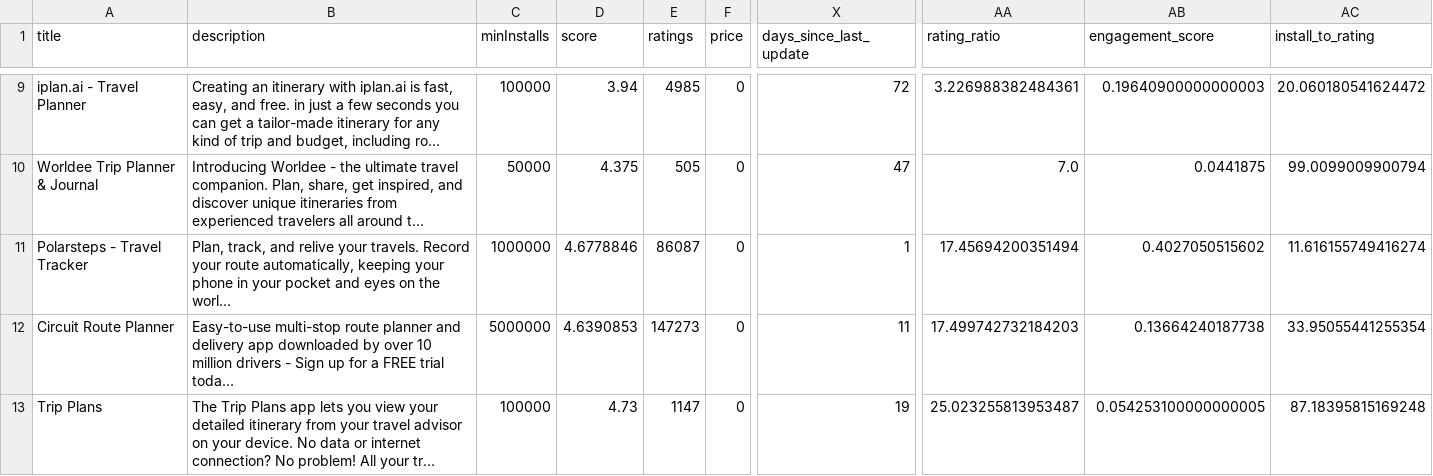
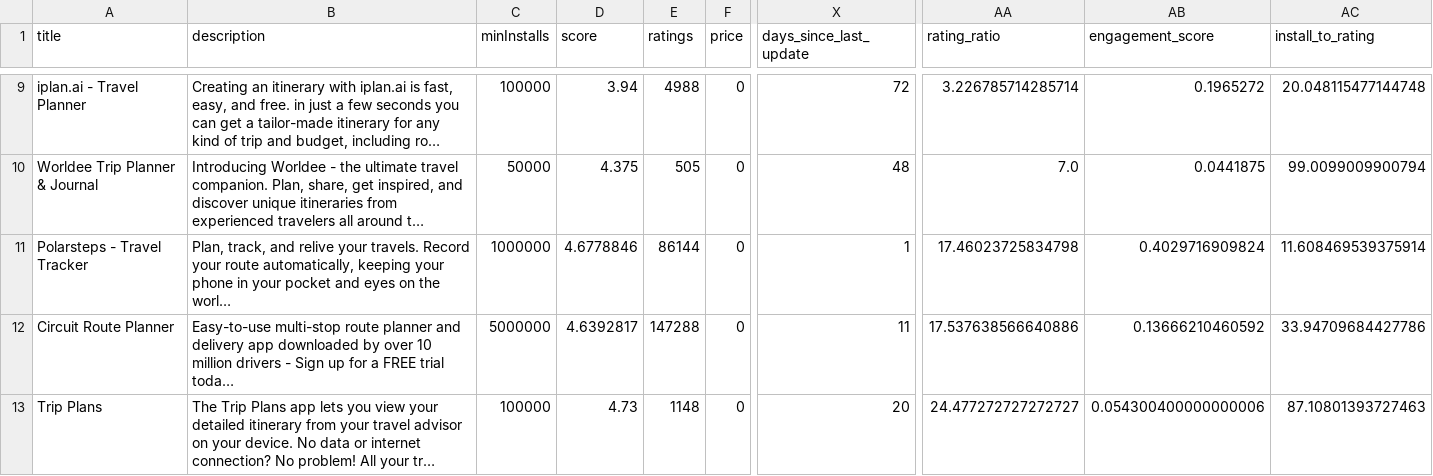
Before and after one commit to Robology-Github/app-scraper-dp, a CSV file: GooglePlayOutput_cleaned.csv, drawn as a sheet; only a part is shown, gaps mark what is left out; long unchanged cells end in …; the diff covers the shown part only; the diff names each change by its address in the sheet, - before the commit and + after, or states it on an @@ line.

```diff
--- a/GooglePlayOutput_cleaned.csv
+++ b/GooglePlayOutput_cleaned.csv
-E9 (ratings): 4985
+E9 (ratings): 4988
-AA9 (rating_ratio): 3.226988382484361
+AA9 (rating_ratio): 3.226785714285714
-AB9 (engagement_score): 0.19640900000000003
+AB9 (engagement_score): 0.1965272
-AC9 (install_to_rating): 20.060180541624472
+AC9 (install_to_rating): 20.048115477144748
-X10 (days_since_last_update): 47
+X10 (days_since_last_update): 48
-E11 (ratings): 86087
+E11 (ratings): 86144
-AA11 (rating_ratio): 17.45694200351494
+AA11 (rating_ratio): 17.46023725834798
-AB11 (engagement_score): 0.4027050515602
+AB11 (engagement_score): 0.4029716909824
-AC11 (install_to_rating): 11.616155749416274
+AC11 (install_to_rating): 11.608469539375914
-D12 (score): 4.6390853
+D12 (score): 4.6392817
-E12 (ratings): 147273
+E12 (ratings): 147288
-AA12 (rating_ratio): 17.499742732184203
+AA12 (rating_ratio): 17.537638566640886
-AB12 (engagement_score): 0.13664240187738
+AB12 (engagement_score): 0.13666210460592
-AC12 (install_to_rating): 33.95055441255354
+AC12 (install_to_rating): 33.94709684427786
-E13 (ratings): 1147
+E13 (ratings): 1148
-X13 (days_since_last_update): 19
+X13 (days_since_last_update): 20
-AA13 (rating_ratio): 25.023255813953487
+AA13 (rating_ratio): 24.477272727272727
-AB13 (engagement_score): 0.054253100000000005
+AB13 (engagement_score): 0.054300400000000006
-AC13 (install_to_rating): 87.18395815169248
+AC13 (install_to_rating): 87.10801393727463
```
Also changed, not shown: 1 added row, 1 removed row and 88 edited cells elsewhere in this file, AppStoreOutput_cleaned.csv, AppStore_Device_Support.csv, 11 other files.
